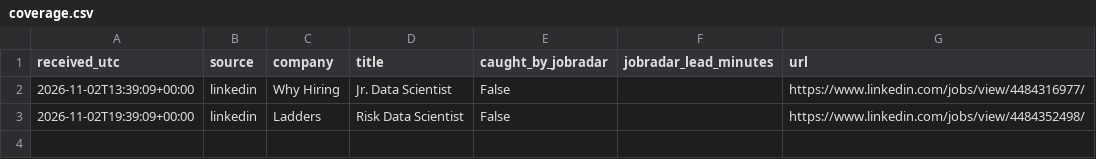
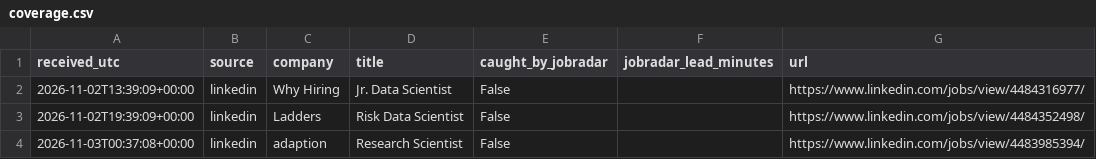
Before and after one commit to RyanSingh0/jobradar, a CSV file: out/coverage.csv, drawn as a sheet; the diff names each change by its address in the sheet, - before the commit and + after, or states it on an @@ line.

```diff
--- a/out/coverage.csv
+++ b/out/coverage.csv
+row 4: 2026-11-03T00:37:08+00:00 | linkedin | adaption | Research Scientist | False |  | https://www.linkedin.com/jobs/view/4483985394/
```
Also changed, not shown: out/missing_companies.csv, 7 other files.
